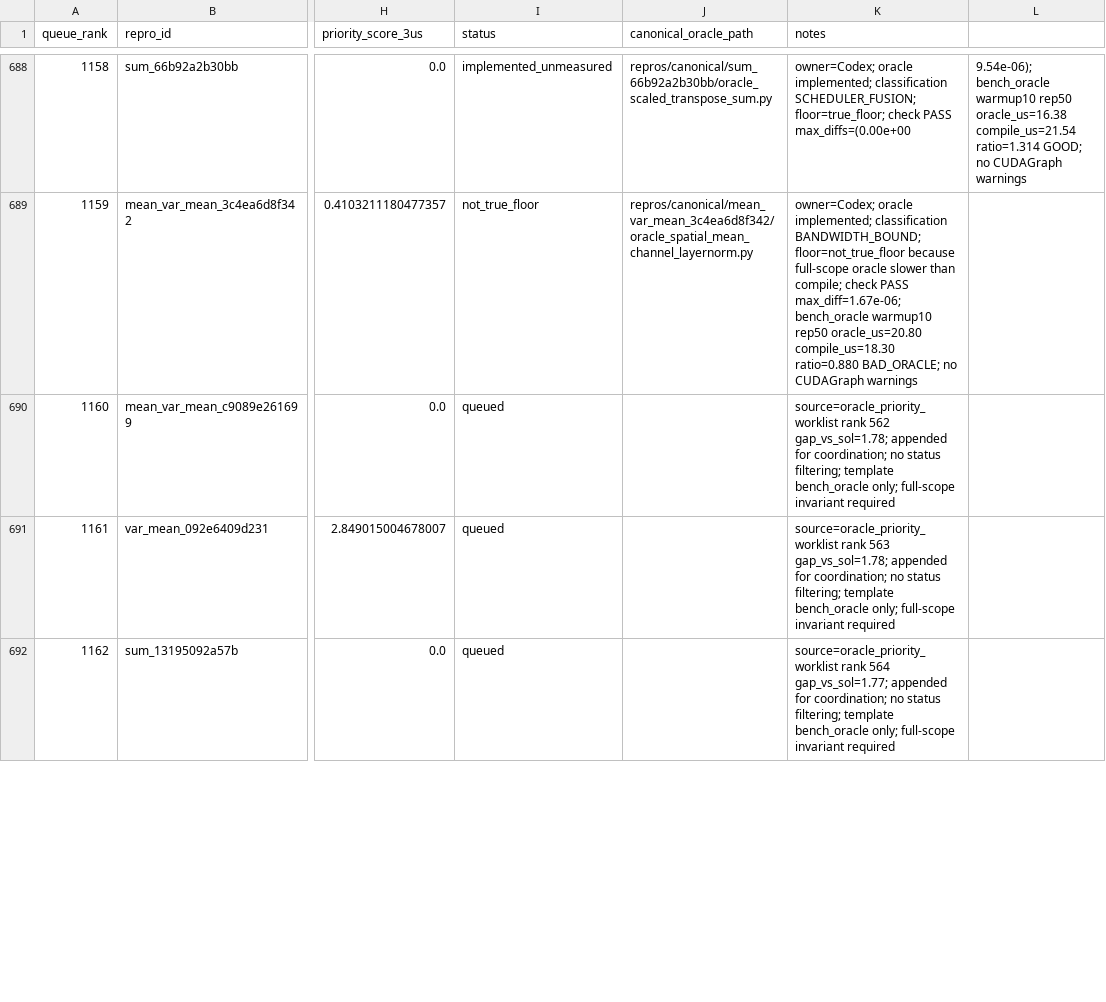
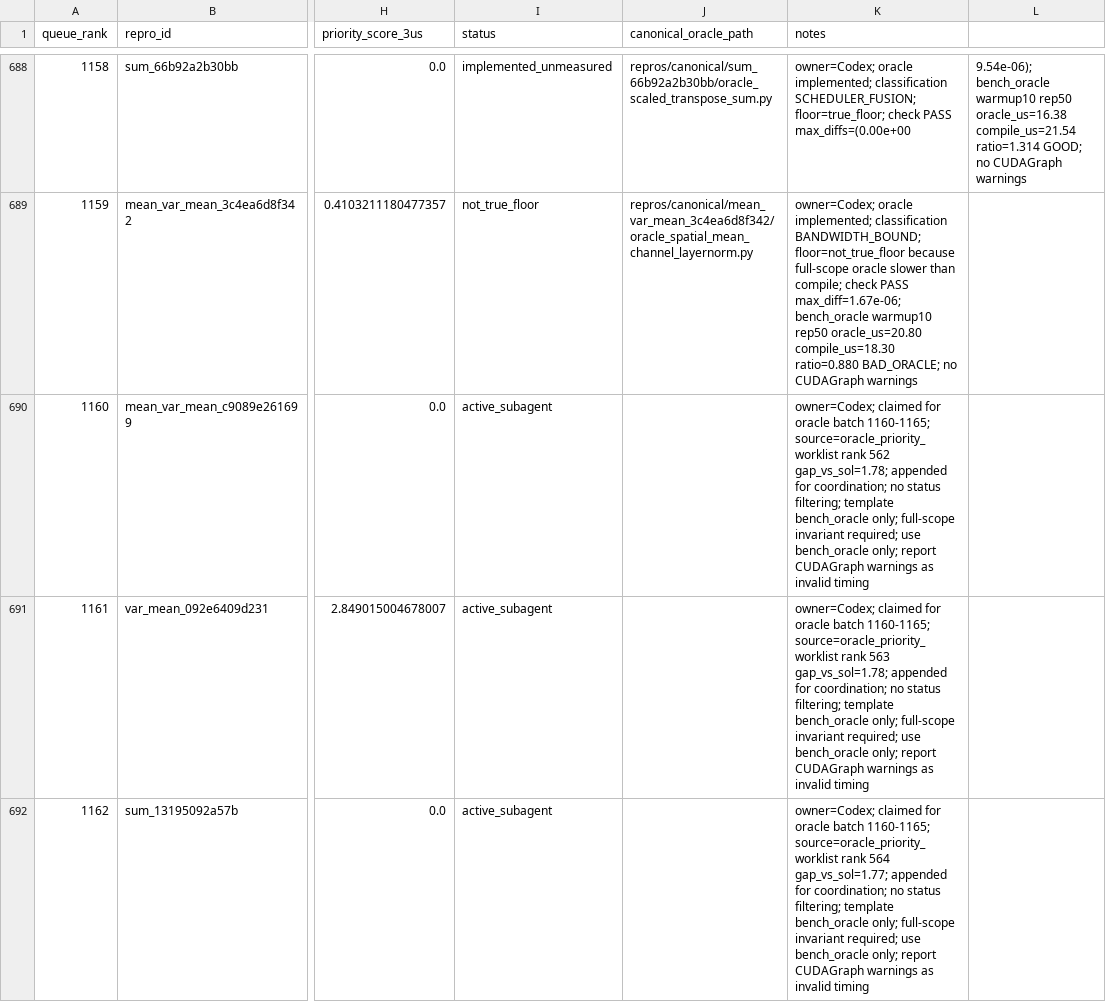
Before and after one commit to eellison/better-benchmark, a CSV file: investigation_results/oracle_kernel_work_queue.csv, drawn as a sheet; only a part is shown, gaps mark what is left out; the diff covers the shown part only; the diff names each change by its address in the sheet, - before the commit and + after, or states it on an @@ line.

Commit message:
Claim oracle batch 1160-1165

```diff
--- a/investigation_results/oracle_kernel_work_queue.csv
+++ b/investigation_results/oracle_kernel_work_queue.csv
-I690:I692 (status): queued
+I690:I692 (status): active_subagent
-K690 (notes): source=oracle_priority_worklist rank 562 gap_vs_sol=1.78; appended for coordination; no status filtering; template bench_oracle only; full-scope invariant required
+K690 (notes): owner=Codex; claimed for oracle batch 1160-1165; source=oracle_priority_worklist rank 562 gap_vs_sol=1.78; appended for coordination; no status filtering; template bench_oracle only; full-scope invariant required; use bench_oracle only; report CUDAGraph warnings as invalid timing
-K691 (notes): source=oracle_priority_worklist rank 563 gap_vs_sol=1.78; appended for coordination; no status filtering; template bench_oracle only; full-scope invariant required
+K691 (notes): owner=Codex; claimed for oracle batch 1160-1165; source=oracle_priority_worklist rank 563 gap_vs_sol=1.78; appended for coordination; no status filtering; template bench_oracle only; full-scope invariant required; use bench_oracle only; report CUDAGraph warnings as invalid timing
-K692 (notes): source=oracle_priority_worklist rank 564 gap_vs_sol=1.77; appended for coordination; no status filtering; template bench_oracle only; full-scope invariant required
+K692 (notes): owner=Codex; claimed for oracle batch 1160-1165; source=oracle_priority_worklist rank 564 gap_vs_sol=1.77; appended for coordination; no status filtering; template bench_oracle only; full-scope invariant required; use bench_oracle only; report CUDAGraph warnings as invalid timing
```
Also changed, not shown: 6 edited cells elsewhere in this file.
